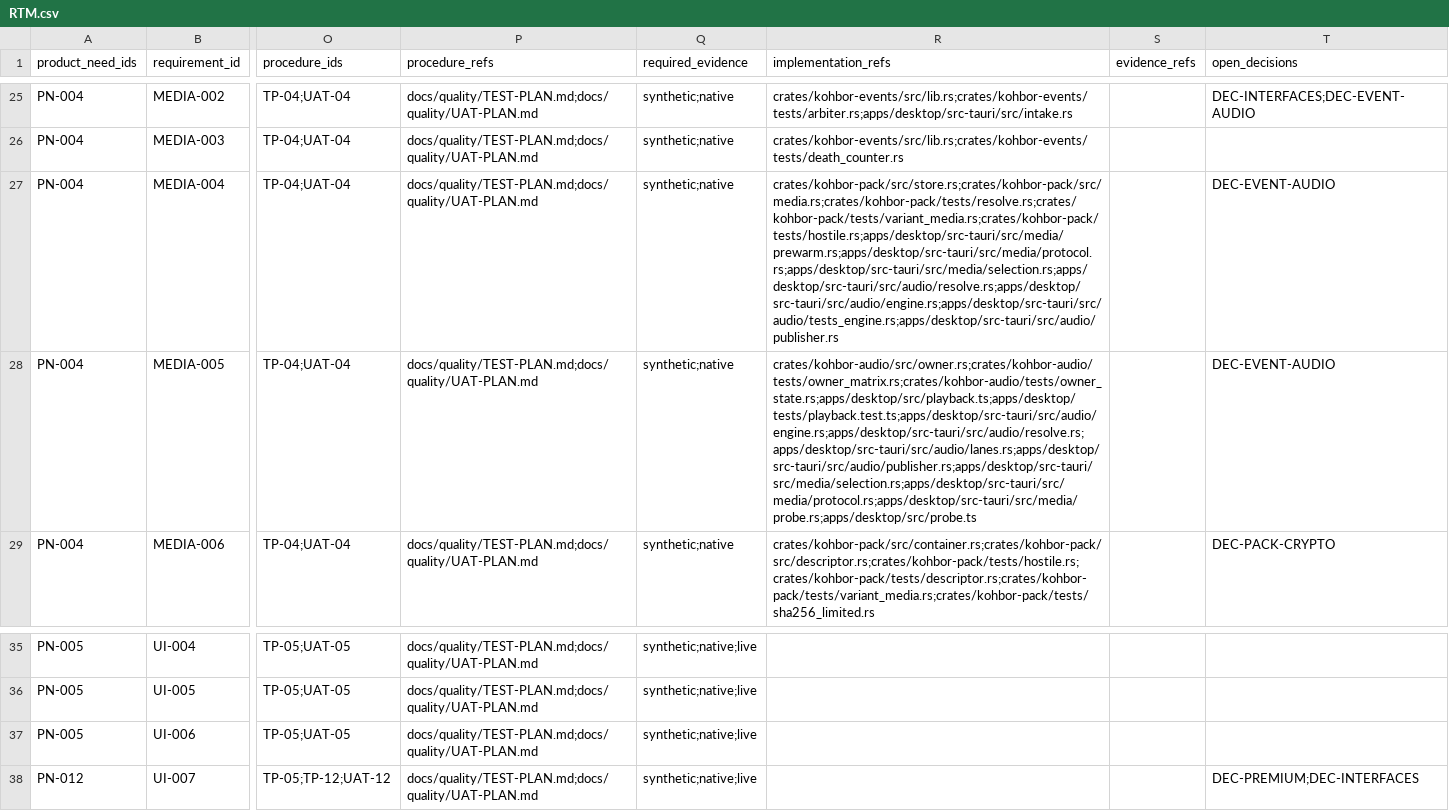
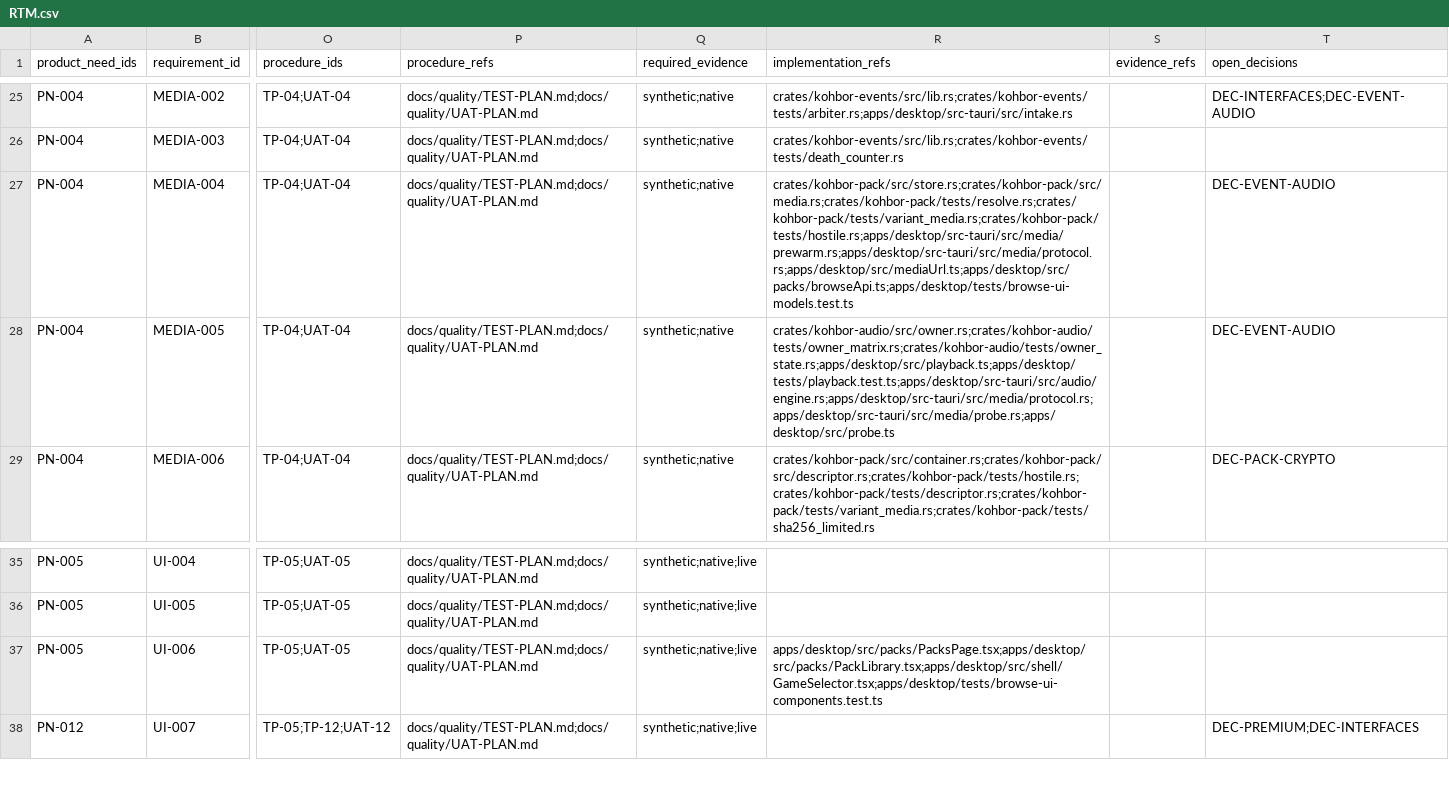
Before and after one commit to Freshair129/kohbor, a CSV file: docs/requirements/RTM.csv, drawn as a sheet; only a part is shown, gaps mark what is left out; the diff names each change by its address in the sheet, - before the commit and + after, or states it on an @@ line.

```diff
--- a/docs/requirements/RTM.csv
+++ b/docs/requirements/RTM.csv
-R27 (implementation_refs): crates/kohbor-pack/src/store.rs;crates/kohbor-pack/src/media.rs;crates/kohbor-pack/tests/resolve.rs;crates/kohbor-pack/tests/variant_media.rs;crates/kohbor-pack/tests/hostile.rs;apps/desktop/src-tauri/src/media/prewarm.rs;apps/desktop/src-tauri/src/media/protocol.rs;apps/desktop/src-tauri/src/media/selection.rs;apps/desktop/src-tauri/src/audio/resolve.rs;apps/desktop/src-tauri/src/audio/engine.rs;apps/desktop/src-tauri/src/audio/tests_engine.rs;apps/desktop/src-tauri/src/audio/publisher.rs
+R27 (implementation_refs): crates/kohbor-pack/src/store.rs;crates/kohbor-pack/src/media.rs;crates/kohbor-pack/tests/resolve.rs;crates/kohbor-pack/tests/variant_media.rs;crates/kohbor-pack/tests/hostile.rs;apps/desktop/src-tauri/src/media/prewarm.rs;apps/desktop/src-tauri/src/media/protocol.rs;apps/desktop/src/mediaUrl.ts;apps/desktop/src/packs/browseApi.ts;apps/desktop/tests/browse-ui-models.test.ts
-R28 (implementation_refs): crates/kohbor-audio/src/owner.rs;crates/kohbor-audio/tests/owner_matrix.rs;crates/kohbor-audio/tests/owner_state.rs;apps/desktop/src/playback.ts;apps/desktop/tests/playback.test.ts;apps/desktop/src-tauri/src/audio/engine.rs;apps/desktop/src-tauri/src/audio/resolve.rs;apps/desktop/src-tauri/src/audio/lanes.rs;apps/desktop/src-tauri/src/audio/publisher.rs;apps/desktop/src-tauri/src/media/selection.rs;apps/desktop/src-tauri/src/media/protocol.rs;apps/desktop/src-tauri/src/media/probe.rs;apps/desktop/src/probe.ts
+R28 (implementation_refs): crates/kohbor-audio/src/owner.rs;crates/kohbor-audio/tests/owner_matrix.rs;crates/kohbor-audio/tests/owner_state.rs;apps/desktop/src/playback.ts;apps/desktop/tests/playback.test.ts;apps/desktop/src-tauri/src/audio/engine.rs;apps/desktop/src-tauri/src/media/protocol.rs;apps/desktop/src-tauri/src/media/probe.rs;apps/desktop/src/probe.ts
-R37 (implementation_refs): (empty)
+R37 (implementation_refs): apps/desktop/src/packs/PacksPage.tsx;apps/desktop/src/packs/PackLibrary.tsx;apps/desktop/src/shell/GameSelector.tsx;apps/desktop/tests/browse-ui-components.test.ts
```
Also changed, not shown: 20 other files.
